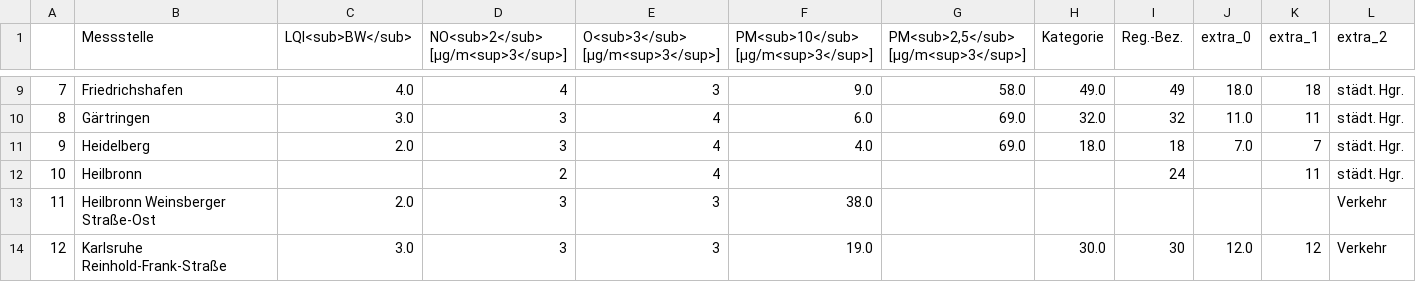
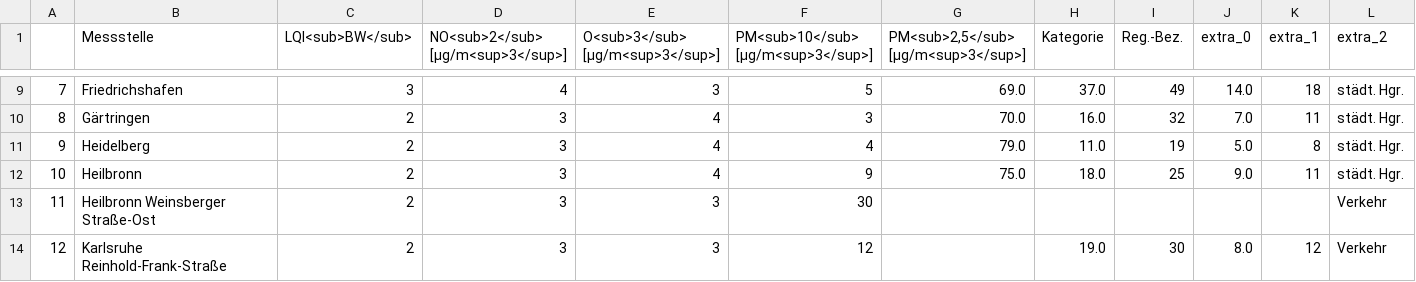
Before and after one commit to ameliewdr/feinstaub_bw, a CSV file: lufttabelle.csv, drawn as a sheet; only a part is shown, gaps mark what is left out; the diff covers the shown part only; the diff names each change by its address in the sheet, - before the commit and + after, or states it on an @@ line.

```diff
--- a/lufttabelle.csv
+++ b/lufttabelle.csv
-C9 (LQI<sub>BW</sub>): 4.0
+C9 (LQI<sub>BW</sub>): 3
-F9: 9.0
+F9: 5
-G9: 58.0
+G9: 69.0
-H9 (Kategorie): 49.0
+H9 (Kategorie): 37.0
-J9 (extra_0): 18.0
+J9 (extra_0): 14.0
-C10 (LQI<sub>BW</sub>): 3.0
+C10 (LQI<sub>BW</sub>): 2
-F10: 6.0
+F10: 3
-G10: 69.0
+G10: 70.0
-H10 (Kategorie): 32.0
+H10 (Kategorie): 16.0
-J10 (extra_0): 11.0
+J10 (extra_0): 7.0
-C11 (LQI<sub>BW</sub>): 2.0
+C11 (LQI<sub>BW</sub>): 2
-F11: 4.0
+F11: 4
-G11: 69.0
+G11: 79.0
-H11 (Kategorie): 18.0
+H11 (Kategorie): 11.0
-I11 (Reg.-Bez.): 18
+I11 (Reg.-Bez.): 19
-J11 (extra_0): 7.0
+J11 (extra_0): 5.0
-K11 (extra_1): 7
+K11 (extra_1): 8
-C12 (LQI<sub>BW</sub>): (empty)
+C12 (LQI<sub>BW</sub>): 2
-D12: 2
+D12: 3
-F12: (empty)
+F12: 9
-G12: (empty)
+G12: 75.0
-H12 (Kategorie): (empty)
+H12 (Kategorie): 18.0
-I12 (Reg.-Bez.): 24
+I12 (Reg.-Bez.): 25
-J12 (extra_0): (empty)
+J12 (extra_0): 9.0
-C13 (LQI<sub>BW</sub>): 2.0
+C13 (LQI<sub>BW</sub>): 2
-F13: 38.0
+F13: 30
-C14 (LQI<sub>BW</sub>): 3.0
+C14 (LQI<sub>BW</sub>): 2
-F14: 19.0
+F14: 12
-H14 (Kategorie): 30.0
+H14 (Kategorie): 19.0
-J14 (extra_0): 12.0
+J14 (extra_0): 8.0
```
Also changed, not shown: 154 edited cells elsewhere in this file.
